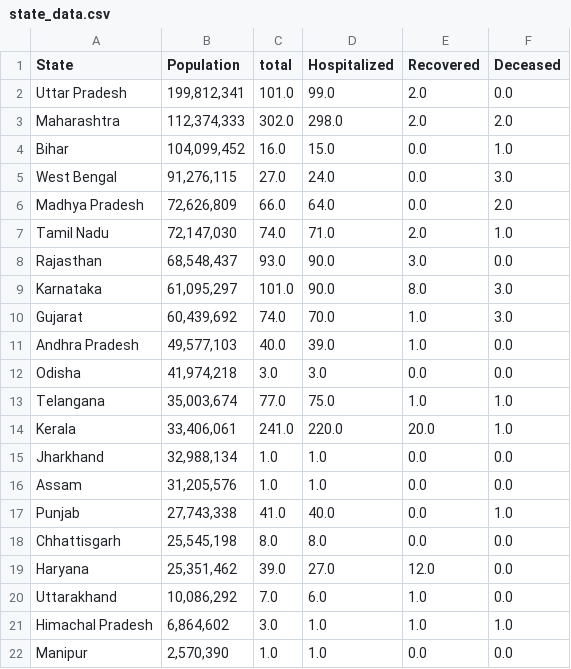
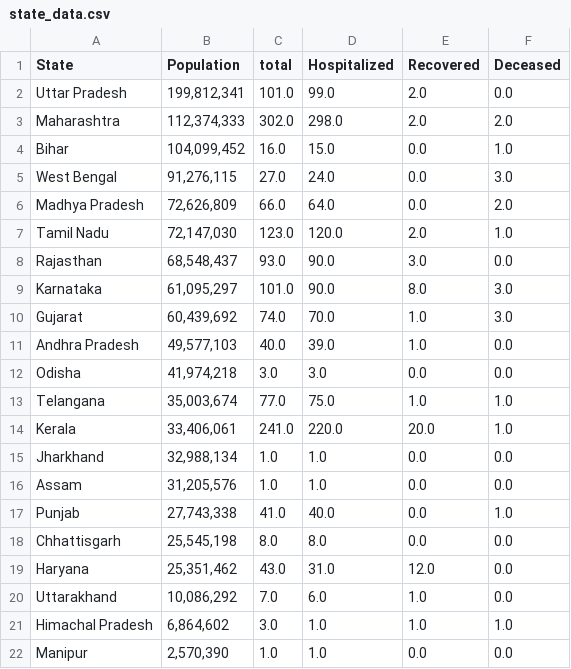
Before and after one commit to ai-splash/corona_india_data, a CSV file: state_data.csv, drawn as a sheet; only a part is shown.

Commit message:
Updates on 31/03/2020 19:50:55

```diff
--- a/state_data.csv
+++ b/state_data.csv
@@ -6,3 +6,3 @@ West Bengal,"91,276,115 ",27.0,24.0,0.0,3.0
 Madhya Pradesh,"72,626,809 ",66.0,64.0,0.0,2.0
-Tamil Nadu,"72,147,030 ",74.0,71.0,2.0,1.0
+Tamil Nadu,"72,147,030 ",123.0,120.0,2.0,1.0
 Rajasthan,"68,548,437 ",93.0,90.0,3.0,0.0
@@ -18,3 +18,3 @@ Punjab,"27,743,338 ",41.0,40.0,0.0,1.0
 Chhattisgarh,"25,545,198 ",8.0,8.0,0.0,0.0
-Haryana,"25,351,462 ",39.0,27.0,12.0,0.0
+Haryana,"25,351,462 ",43.0,31.0,12.0,0.0
 Uttarakhand,"10,086,292 ",7.0,6.0,1.0,0.0
```
